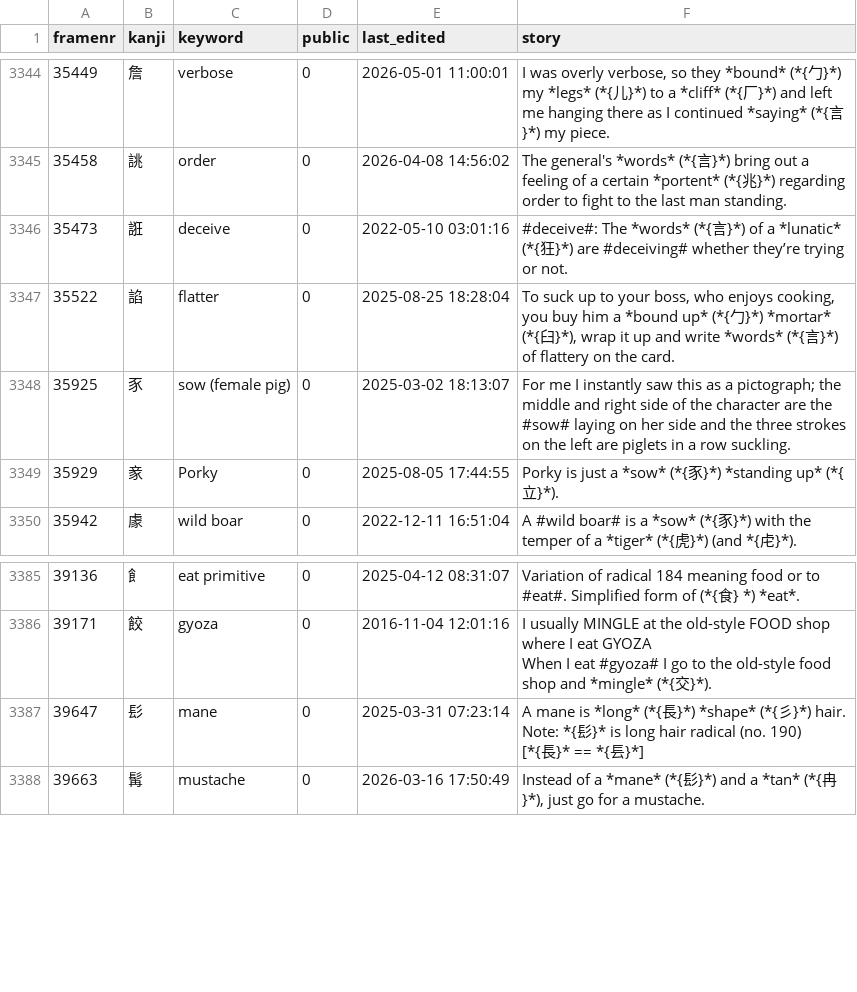
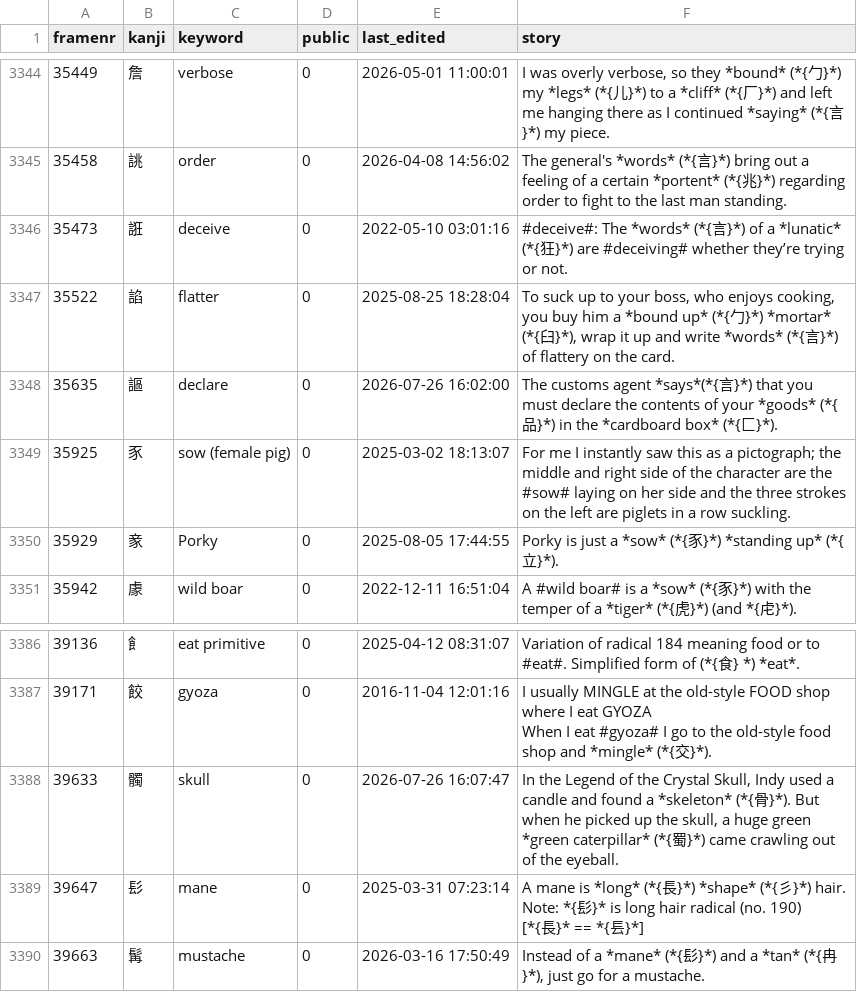
Before and after one commit to AntonioCarlini/japanese, a CSV file: external/my_stories.csv, drawn as a sheet; only a part is shown, gaps mark what is left out; the diff names each change by its address in the sheet, - before the commit and + after, or states it on an @@ line.

Commit message:
Add two kanji that cropped recently in reviews: 髑 and 謳
external/my_stories.csv: Pick up latest stories from koohii.com.

data/kanji.data: Define the new kanji ...

scripts/FastKanji.rb: ... and rebuild the fast-access script.

```diff
--- a/external/my_stories.csv
+++ b/external/my_stories.csv
+row 3348: 35635 | 謳 | declare | 0 | 2026-07-26 16:02:00 | The customs agent *says*(*{言}*) that you must declare the contents of your *goods* (*{品}*) in the *cardboard box* (*{匚}*).
+row 3388: 39633 | 髑 | skull | 0 | 2026-07-26 16:07:47 | In the Legend of the Crystal Skull, Indy used a candle and found a *skeleton* (*{骨}*). But when he picked up the skull, a huge green *green caterpillar* (*{蜀}*) came crawling out of the eyeball.
```
Also changed, not shown: 2 other files.
